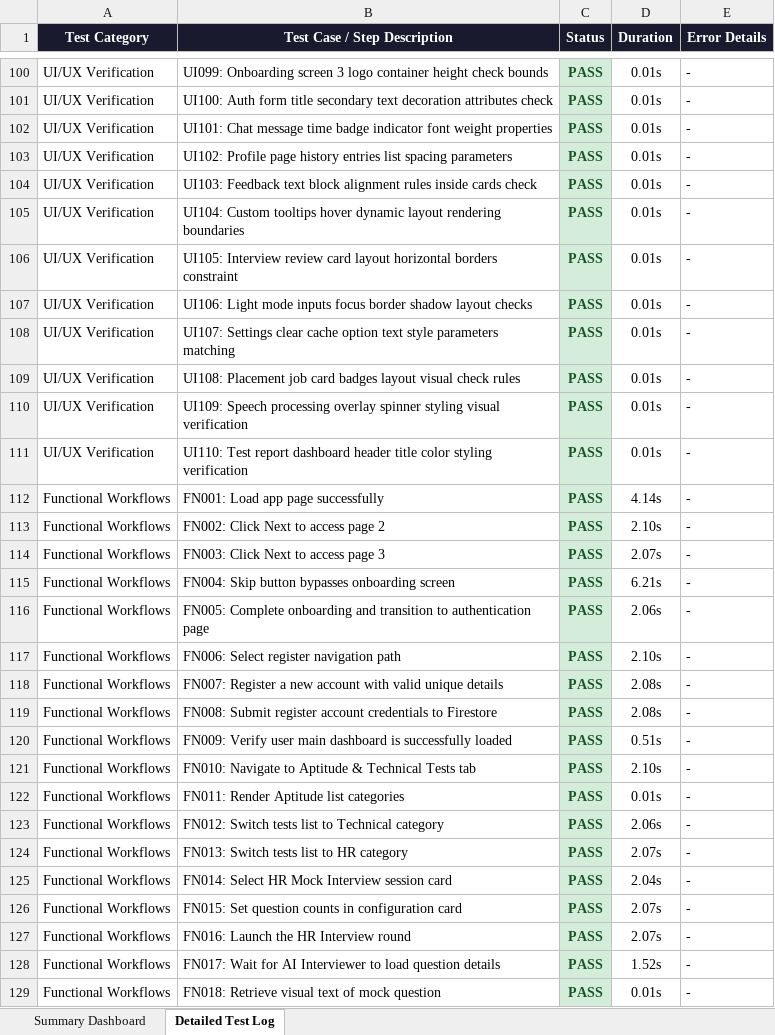
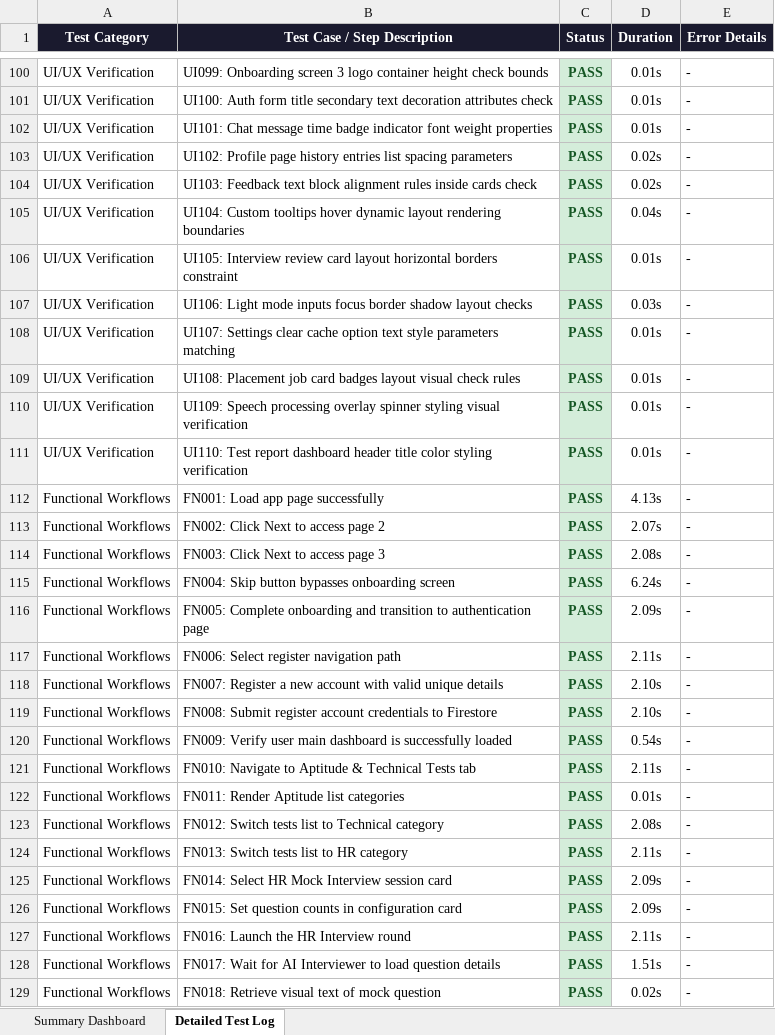
Before and after one commit to Jayadhithiya/campus_mentor, an Excel workbook: test-cases-reports/selinium-test/selenium_web_report.xlsx, sheet Detailed Test Log, drawn as a sheet; only a part is shown, gaps mark what is left out; values as stored, in another font and other column widths than the file's, no borders; the diff covers the shown part only; the diff names each change by its address in the sheet, - before the commit and + after, or states it on an @@ line.

Commit message:
test: update selenium test summary and web report

```diff
--- a/test-cases-reports/selinium-test/selenium_web_report.xlsx (sheet Detailed Test Log)
+++ b/test-cases-reports/selinium-test/selenium_web_report.xlsx (sheet Detailed Test Log)
-D103:D104 (Duration): 0.01s
+D103:D104 (Duration): 0.02s
-D105 (Duration): 0.01s
+D105 (Duration): 0.04s
-D107 (Duration): 0.01s
+D107 (Duration): 0.03s
-D112 (Duration): 4.14s
+D112 (Duration): 4.13s
-D113 (Duration): 2.10s
+D113 (Duration): 2.07s
-D114 (Duration): 2.07s
+D114 (Duration): 2.08s
-D115 (Duration): 6.21s
+D115 (Duration): 6.24s
-D116 (Duration): 2.06s
+D116 (Duration): 2.09s
-D117 (Duration): 2.10s
+D117 (Duration): 2.11s
-D118:D119 (Duration): 2.08s
+D118:D119 (Duration): 2.10s
-D120 (Duration): 0.51s
+D120 (Duration): 0.54s
-D121 (Duration): 2.10s
+D121 (Duration): 2.11s
-D123 (Duration): 2.06s
+D123 (Duration): 2.08s
-D124 (Duration): 2.07s
+D124 (Duration): 2.11s
-D125 (Duration): 2.04s
+D125 (Duration): 2.09s
-D126 (Duration): 2.07s
+D126 (Duration): 2.09s
-D127 (Duration): 2.07s
+D127 (Duration): 2.11s
-D128 (Duration): 1.52s
+D128 (Duration): 1.51s
-D129 (Duration): 0.01s
+D129 (Duration): 0.02s
```
Also changed, not shown: 94 edited cells elsewhere in this sheet, sheet Summary Dashboard, 1 other file.
